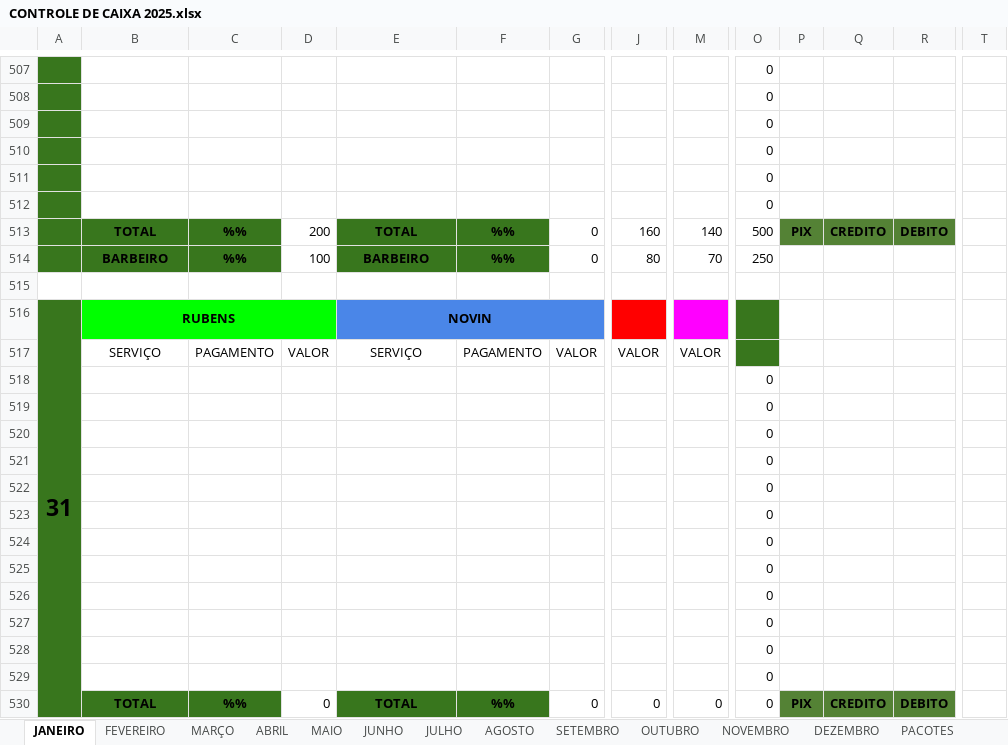
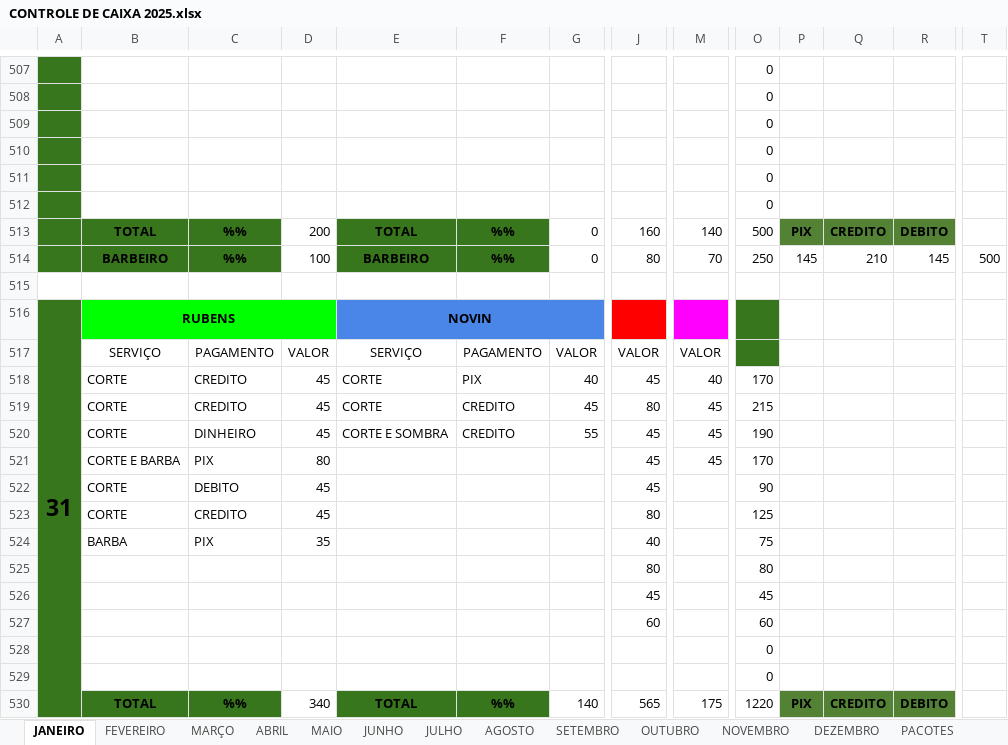
Before and after one commit to joaosantosxps/controle, an Excel workbook: CONTROLE DE CAIXA 2025.xlsx, sheet JANEIRO, drawn as a sheet; only a part is shown, gaps mark what is left out; values as stored, in another font and other column widths than the file's, no borders; removed rows and columns are numbered as before the commit, all else as after; rows hold the shown columns only; the diff covers the shown part only; the diff names each change by its address in the sheet, - before the commit and + after, or states it on an @@ line.

```diff
--- a/CONTROLE DE CAIXA 2025.xlsx (sheet JANEIRO)
+++ b/CONTROLE DE CAIXA 2025.xlsx (sheet JANEIRO)
-P514: (empty)
+P514: 145
-Q514: (empty)
+Q514: 210
-R514: (empty)
+R514: 145
-T514: (empty)
+T514: 500
+row 518:  | CORTE | CREDITO | 45 | CORTE | PIX | 40 | 45 | 40 | 170
+row 519:  | CORTE | CREDITO | 45 | CORTE | CREDITO | 45 | 80 | 45 | 215
+row 520:  | CORTE | DINHEIRO | 45 | CORTE E SOMBRA | CREDITO | 55 | 45 | 45 | 190
+row 521:  | CORTE E BARBA | PIX | 80 |  |  |  | 45 | 45 | 170
+row 522:  | CORTE | DEBITO | 45 |  |  |  | 45 |  | 90
+row 523:  | CORTE | CREDITO | 45 |  |  |  | 80 |  | 125
+row 524:  | BARBA | PIX | 35 |  |  |  | 40 |  | 75
+row 525:  |  |  |  |  |  |  | 80 |  | 80
+row 526:  |  |  |  |  |  |  | 45 |  | 45
+row 527:  |  |  |  |  |  |  | 60 |  | 60
-row 520:  |  |  |  |  |  |  |  |  | 0
-row 521:  |  |  |  |  |  |  |  |  | 0
-row 522:  |  |  |  |  |  |  |  |  | 0
-row 523:  |  |  |  |  |  |  |  |  | 0
-row 524:  |  |  |  |  |  |  |  |  | 0
-row 525:  |  |  |  |  |  |  |  |  | 0
-row 526:  |  |  |  |  |  |  |  |  | 0
-row 527:  |  |  |  |  |  |  |  |  | 0
-row 528:  |  |  |  |  |  |  |  |  | 0
-row 529:  |  |  |  |  |  |  |  |  | 0
-D530: 0
+D530: 340
-G530: 0
+G530: 140
-J530: 0
+J530: 565
-M530: 0
+M530: 175
-O530: 0
+O530: 1220
```
Also changed, not shown: 31 edited cells elsewhere in this sheet, formulas that keep their value.
